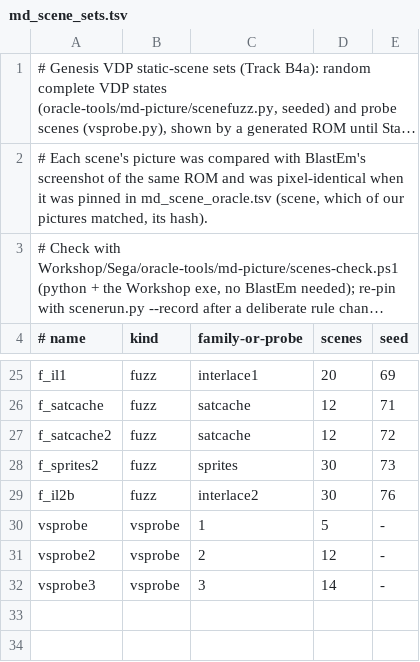
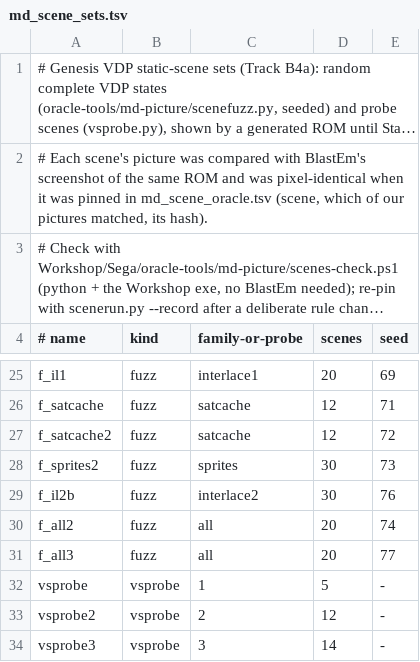
Before and after one commit to ircluzar/BrokenNes, a TSV file: Workshop/MdGolden/md_scene_sets.tsv, drawn as a sheet; only a part is shown, gaps mark what is left out; long unchanged cells end in ….

```diff
--- a/Workshop/MdGolden/md_scene_sets.tsv
+++ b/Workshop/MdGolden/md_scene_sets.tsv
@@ -29,2 +29,4 @@ f_sprites2	fuzz	sprites	30	73
 f_il2b	fuzz	interlace2	30	76
+f_all2	fuzz	all	20	74
+f_all3	fuzz	all	20	77
 vsprobe	vsprobe	1	5	-
```
Also changed, not shown: Workshop/MdGolden/md_scene_oracle.tsv, 1 other file.
